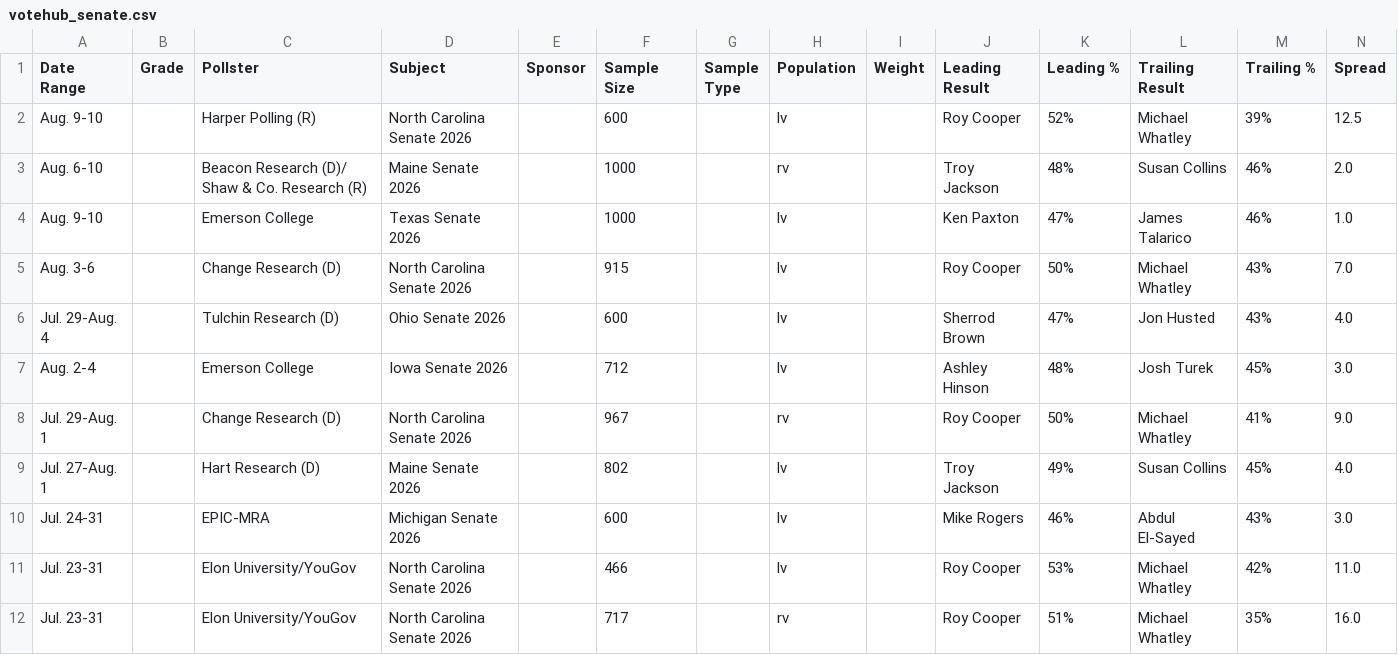
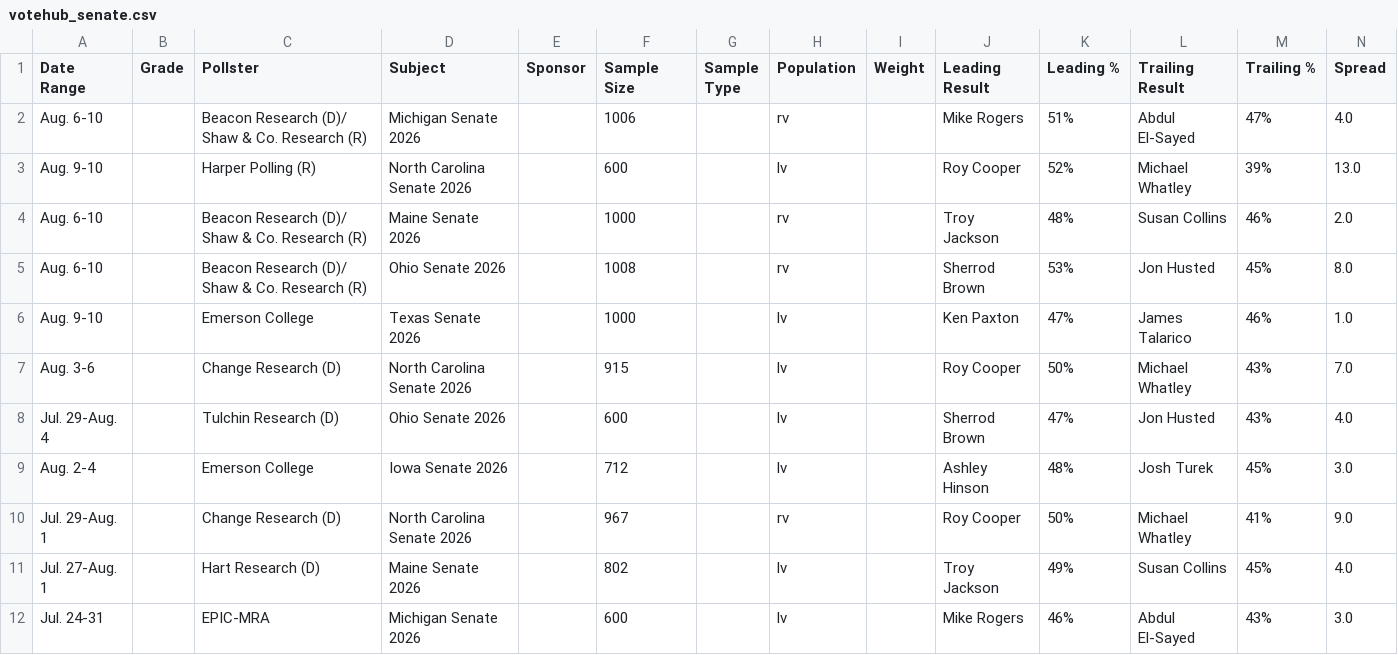
Before and after one commit to Hijodeagua/Election-models-by-Tre, a CSV file: data/fallback/votehub_senate.csv, drawn as a sheet; only a part is shown; the shorter side is filled out with more unchanged rows.

```diff
--- a/data/fallback/votehub_senate.csv
+++ b/data/fallback/votehub_senate.csv
@@ -1,4 +1,6 @@
 Date Range,Grade,Pollster,Subject,Sponsor,Sample Size,Sample Type,Population,Weight,Leading Result,Leading %,Trailing Result,Trailing %,Spread
-Aug. 9-10,,Harper Polling (R),North Carolina Senate 2026,,600,,lv,,Roy Cooper,52%,Michael Whatley,39%,12.5
+Aug. 6-10,,Beacon Research (D)/ Shaw & Co. Research (R),Michigan Senate 2026,,1006,,rv,,Mike Rogers,51%,Abdul El-Sayed,47%,4.0
+Aug. 9-10,,Harper Polling (R),North Carolina Senate 2026,,600,,lv,,Roy Cooper,52%,Michael Whatley,39%,13.0
 Aug. 6-10,,Beacon Research (D)/ Shaw & Co. Research (R),Maine Senate 2026,,1000,,rv,,Troy Jackson,48%,Susan Collins,46%,2.0
+Aug. 6-10,,Beacon Research (D)/ Shaw & Co. Research (R),Ohio Senate 2026,,1008,,rv,,Sherrod Brown,53%,Jon Husted,45%,8.0
 Aug. 9-10,,Emerson College,Texas Senate 2026,,1000,,lv,,Ken Paxton,47%,James Talarico,46%,1.0
```
Also changed, not shown: data/fallback/market_odds.csv, 7 other files.
